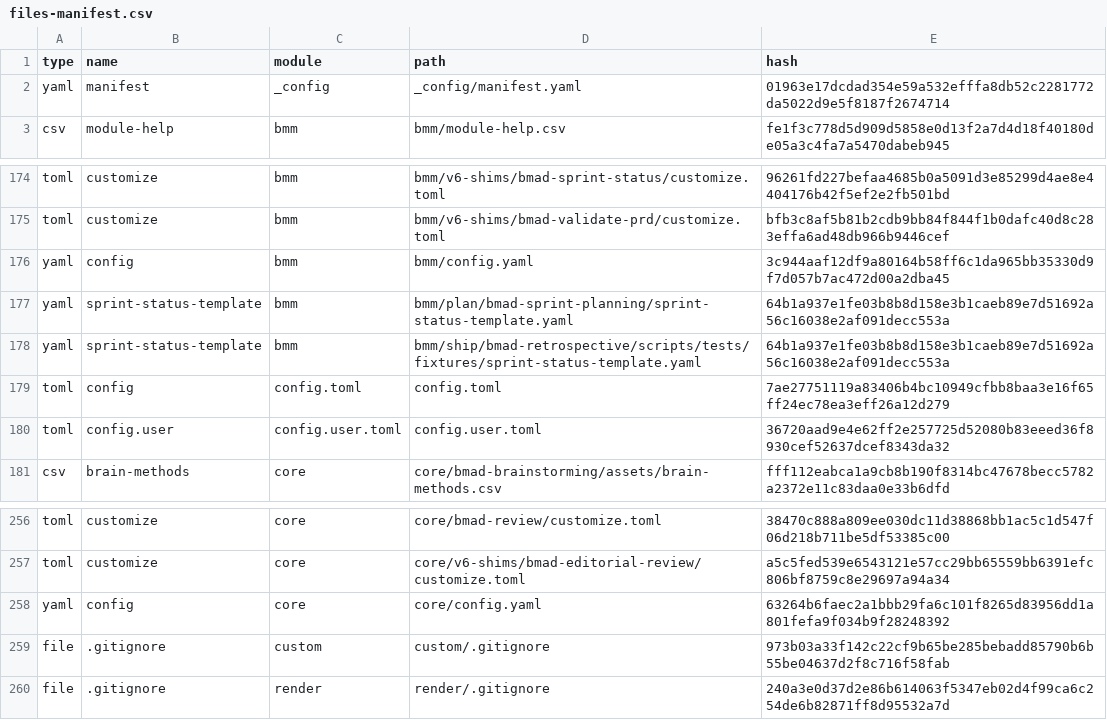
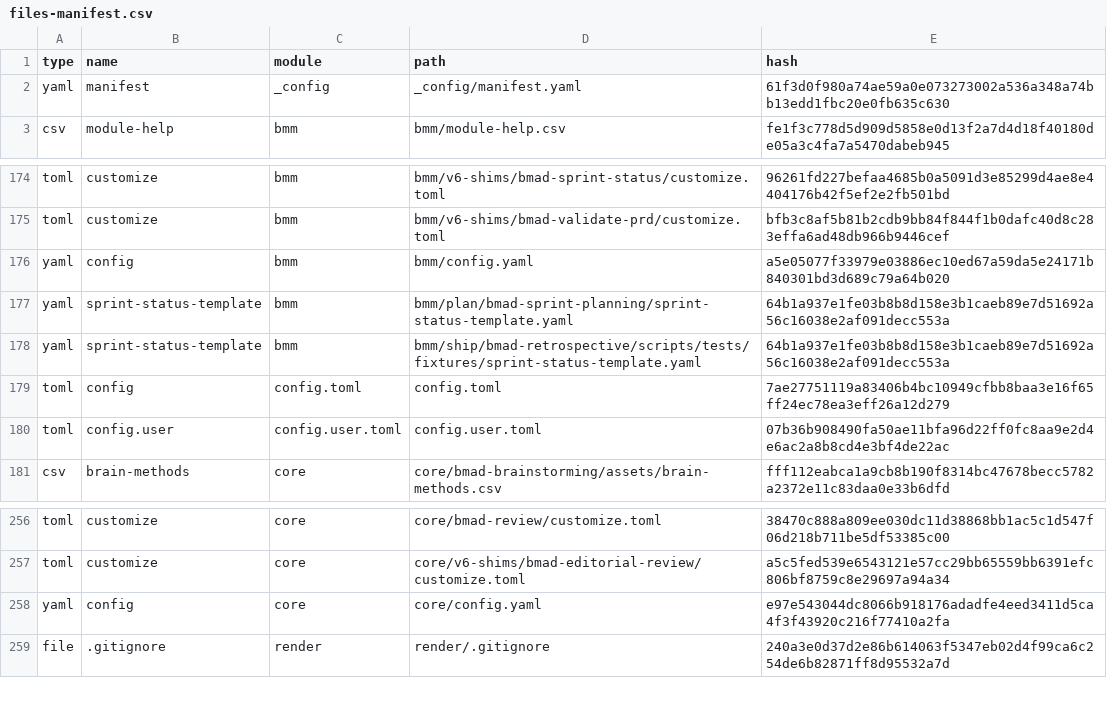
Before and after one commit to rebecamurillo/ai-orchestrator, a CSV file: _bmad/_config/files-manifest.csv, drawn as a sheet; only a part is shown, gaps mark what is left out.

Commit message:
docs: update BMAD install files

```diff
--- a/_bmad/_config/files-manifest.csv
+++ b/_bmad/_config/files-manifest.csv
@@ -1,3 +1,3 @@
 type,name,module,path,hash
-"yaml","manifest","_config","_config/manifest.yaml","01963e17dcdad354e59a532efffa8db52c2281772da5022d9e5f8187f2674714"
+"yaml","manifest","_config","_config/manifest.yaml","61f3d0f980a74ae59a0e073273002a536a348a74bb13edd1fbc20e0fb635c630"
 "csv","module-help","bmm","bmm/module-help.csv","fe1f3c778d5d909d5858e0d13f2a7d4d18f40180de05a3c4fa7a5470dabeb945"
@@ -175,3 +175,3 @@ type,name,module,path,hash
 "toml","customize","bmm","bmm/v6-shims/bmad-validate-prd/customize.toml","bfb3c8af5b81b2cdb9bb84f844f1b0dafc40d8c283effa6ad48db966b9446cef"
-"yaml","config","bmm","bmm/config.yaml","3c944aaf12df9a80164b58ff6c1da965bb35330d9f7d057b7ac472d00a2dba45"
+"yaml","config","bmm","bmm/config.yaml","a5e05077f33979e03886ec10ed67a59da5e24171b840301bd3d689c79a64b020"
 "yaml","sprint-status-template","bmm","bmm/plan/bmad-sprint-planning/sprint-status-template.yaml","64b1a937e1fe03b8b8d158e3b1caeb89e7d51692a56c16038e2af091decc553a"
@@ -179,3 +179,3 @@ type,name,module,path,hash
 "toml","config","config.toml","config.toml","7ae27751119a83406b4bc10949cfbb8baa3e16f65ff24ec78ea3eff26a12d279"
-"toml","config.user","config.user.toml","config.user.toml","36720aad9e4e62ff2e257725d52080b83eeed36f8930cef52637dcef8343da32"
+"toml","config.user","config.user.toml","config.user.toml","07b36b908490fa50ae11bfa96d22ff0fc8aa9e2d4e6ac2a8b8cd4e3bf4de22ac"
 "csv","brain-methods","core","core/bmad-brainstorming/assets/brain-methods.csv","fff112eabca1a9cb8b190f8314bc47678becc5782a2372e11c83daa0e33b6dfd"
@@ -257,4 +257,3 @@ type,name,module,path,hash
 "toml","customize","core","core/v6-shims/bmad-editorial-review/customize.toml","a5c5fed539e6543121e57cc29bb65559bb6391efc806bf8759c8e29697a94a34"
-"yaml","config","core","core/config.yaml","63264b6faec2a1bbb29fa6c101f8265d83956dd1a801fefa9f034b9f28248392"
-"file",".gitignore","custom","custom/.gitignore","973b03a33f142c22cf9b65be285bebadd85790b6b55be04637d2f8c716f58fab"
+"yaml","config","core","core/config.yaml","e97e543044dc8066b918176adadfe4eed3411d5ca4f3f43920c216f77410a2fa"
 "file",".gitignore","render","render/.gitignore","240a3e0d37d2e86b614063f5347eb02d4f99ca6c254de6b82871ff8d95532a7d"
```
Also changed, not shown: 3 other files.
